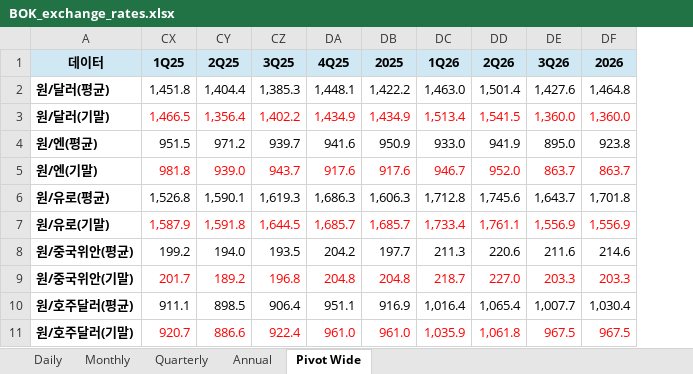
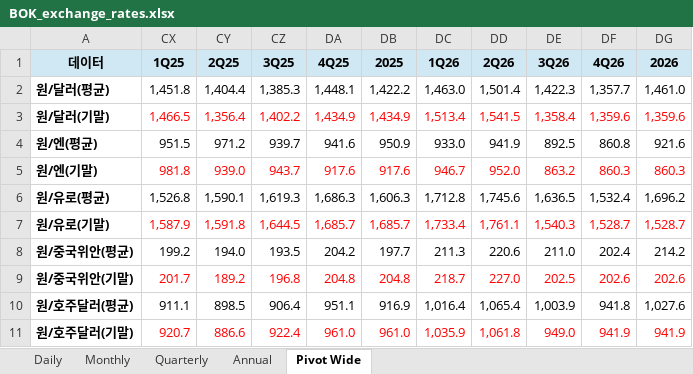
Before and after one commit to gschoie/ecos-fx-rates, an Excel workbook: output/BOK_exchange_rates.xlsx, sheet Pivot Wide, drawn as a sheet; values as stored, in another font and other column widths than the file's, no borders; addresses are those after the commit; the diff names each change by its address in the sheet, - before the commit and + after, or states it on an @@ line.

```diff
--- a/output/BOK_exchange_rates.xlsx (sheet Pivot Wide)
+++ b/output/BOK_exchange_rates.xlsx (sheet Pivot Wide)
+column DF (4Q26), rows 2-11: 1,357.7 | 1,359.6 | 860.8 | 860.3 | 1,532.4 | 1,528.7 | 202.4 | 202.6 | 941.8 | 941.9
-DE2 (3Q26): 1,427.6
+DE2 (3Q26): 1,422.3
-DG2 (2026): 1,464.8
+DG2 (2026): 1,461.0
-DE3 (3Q26): 1,360.0
+DE3 (3Q26): 1,358.4
-DG3 (2026): 1,360.0
+DG3 (2026): 1,359.6
-DE4 (3Q26): 895.0
+DE4 (3Q26): 892.5
-DG4 (2026): 923.8
+DG4 (2026): 921.6
-DE5 (3Q26): 863.7
+DE5 (3Q26): 863.2
-DG5 (2026): 863.7
+DG5 (2026): 860.3
-DE6 (3Q26): 1,643.7
+DE6 (3Q26): 1,636.5
-DG6 (2026): 1,701.8
+DG6 (2026): 1,696.2
-DE7 (3Q26): 1,556.9
+DE7 (3Q26): 1,540.3
-DG7 (2026): 1,556.9
+DG7 (2026): 1,528.7
-DE8 (3Q26): 211.6
+DE8 (3Q26): 211.0
-DG8 (2026): 214.6
+DG8 (2026): 214.2
-DE9 (3Q26): 203.3
+DE9 (3Q26): 202.5
-DG9 (2026): 203.3
+DG9 (2026): 202.6
-DE10 (3Q26): 1,007.7
+DE10 (3Q26): 1,003.9
-DG10 (2026): 1,030.4
+DG10 (2026): 1,027.6
-DE11 (3Q26): 967.5
+DE11 (3Q26): 949.0
-DG11 (2026): 967.5
+DG11 (2026): 941.9
```
Also changed, not shown: sheet Daily, sheet Quarterly, sheet Monthly, sheet Annual.
